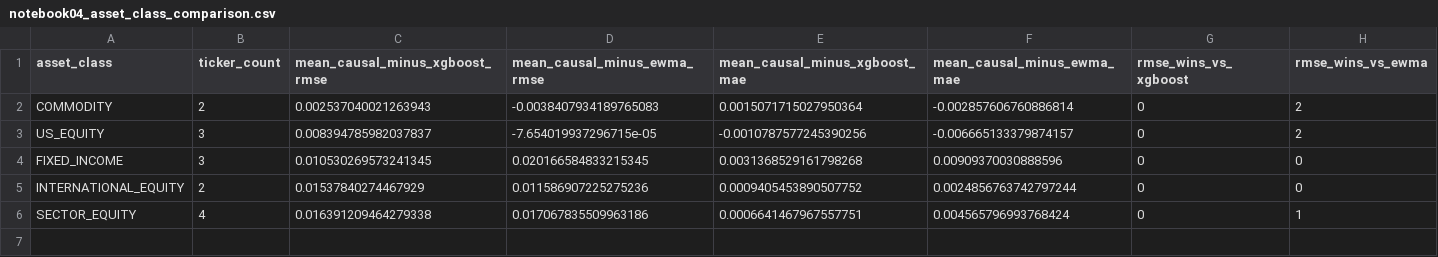
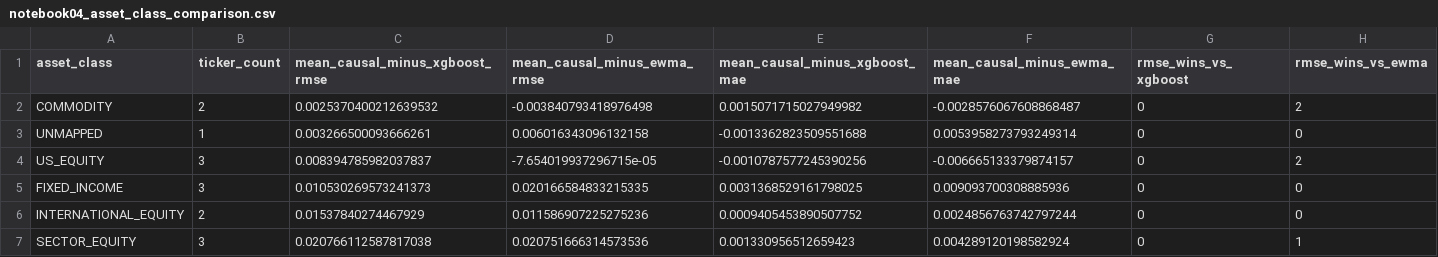
Before and after one commit to stevearchuleta/riskml-capstone, a CSV file: reports/tables/notebook04_asset_class_comparison.csv, drawn as a sheet.

```diff
--- a/reports/tables/notebook04_asset_class_comparison.csv
+++ b/reports/tables/notebook04_asset_class_comparison.csv
@@ -1,6 +1,7 @@
 asset_class,ticker_count,mean_causal_minus_xgboost_rmse,mean_causal_minus_ewma_rmse,mean_causal_minus_xgboost_mae,mean_causal_minus_ewma_mae,rmse_wins_vs_xgboost,rmse_wins_vs_ewma
-COMMODITY,2,0.002537040021263943,-0.0038407934189765083,0.0015071715027950364,-0.002857606760886814,0,2
+COMMODITY,2,0.0025370400212639532,-0.003840793418976498,0.0015071715027949982,-0.0028576067608868487,0,2
+UNMAPPED,1,0.003266500093666261,0.006016343096132158,-0.0013362823509551688,0.0053958273793249314,0,0
 US_EQUITY,3,0.008394785982037837,-7.654019937296715e-05,-0.0010787577245390256,-0.006665133379874157,0,2
-FIXED_INCOME,3,0.010530269573241345,0.020166584833215345,0.0031368529161798268,0.00909370030888596,0,0
+FIXED_INCOME,3,0.010530269573241373,0.020166584833215335,0.0031368529161798025,0.009093700308885936,0,0
 INTERNATIONAL_EQUITY,2,0.01537840274467929,0.011586907225275236,0.0009405453890507752,0.0024856763742797244,0,0
-SECTOR_EQUITY,4,0.016391209464279338,0.017067835509963186,0.0006641467967557751,0.004565796993768424,0,1
+SECTOR_EQUITY,3,0.020766112587817038,0.020751666314573536,0.001330956512659423,0.004289120198582924,0,1
```
Also changed, not shown: reports/tables/causal_vs_baseline_rmse_mae.csv, reports/tables/notebook04_artifact_manifest.csv, 3 other files.
